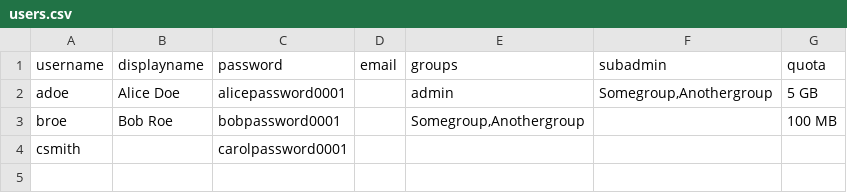
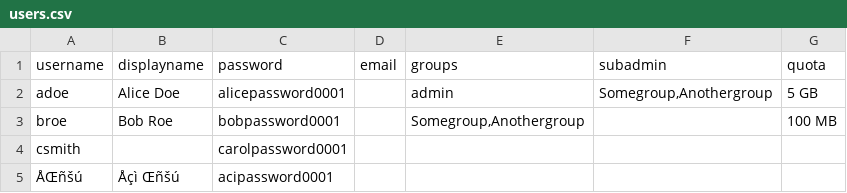
Before and after one commit to t-markmann/nc-userimporter, a CSV file: users.csv, drawn as a sheet.

Commit message:
Special Characters username-example added

```diff
--- a/users.csv
+++ b/users.csv
@@ -4 +4,2 @@ broe;Bob Roe;bobpassword0001;;Somegroup,Anothergroup;;100 MB
 csmith;;carolpassword0001;;;;
+ÅŒñšú;Åçì Œñšú;acipassword0001;;;;
```
